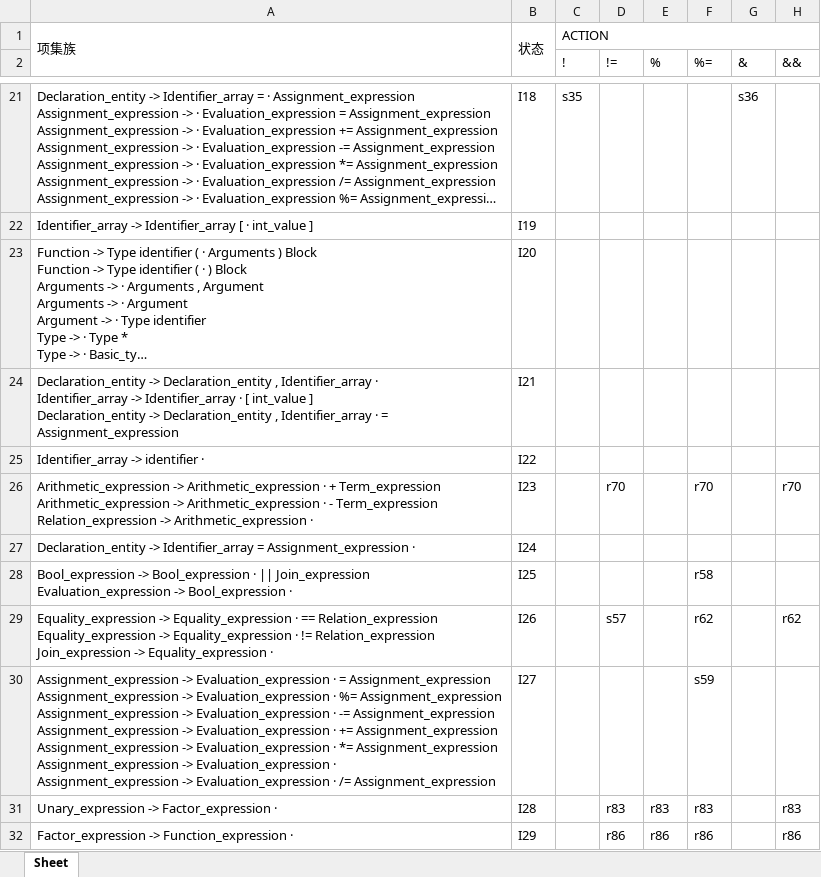
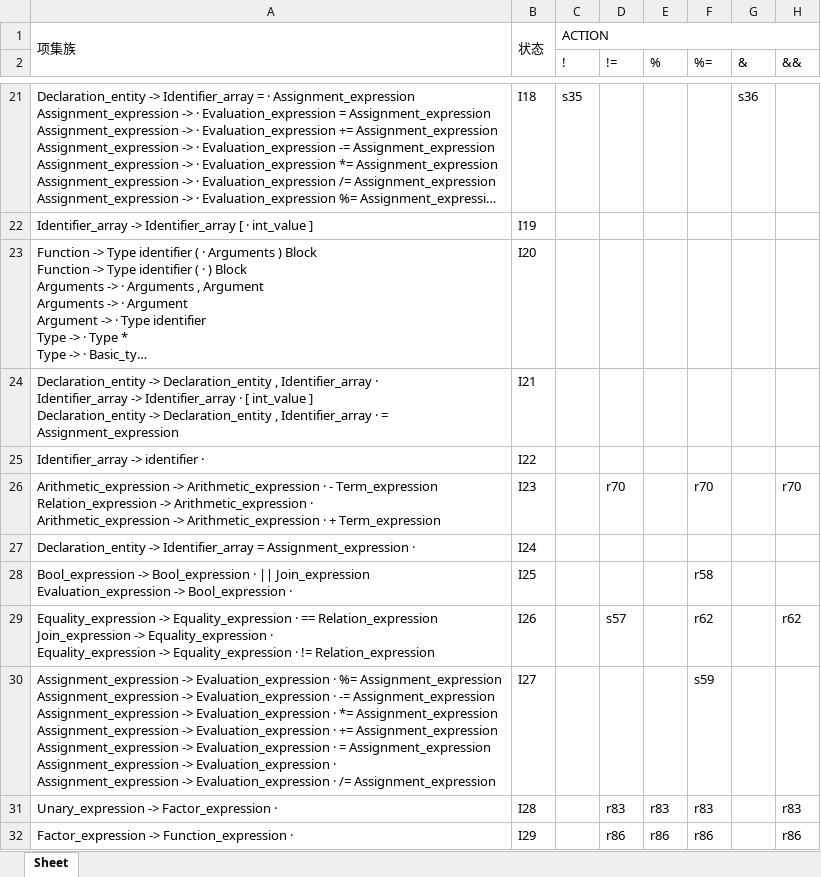
Before and after one commit to emoration/compilers_task2, an Excel workbook: data/1_SLR_parsing_table.xlsx, sheet Sheet, drawn as a sheet; only a part is shown, gaps mark what is left out; long unchanged cells end in …; values as stored, in another font and other column widths than the file's, no borders; ↵ is a line break in a cell; the diff covers the shown part only; the diff names each change by its address in the sheet, - before the commit and + after, or states it on an @@ line.

```diff
--- a/data/1_SLR_parsing_table.xlsx (sheet Sheet)
+++ b/data/1_SLR_parsing_table.xlsx (sheet Sheet)
-A26: …Arithmetic_expression · + Term_expression ↵ Arithmetic_expression -> Arithmetic_expression · - Term_expression ↵ Relation_expression -> Arithmetic_expression ·
+A26: …Arithmetic_expression · - Term_expression ↵ Relation_expression -> Arithmetic_expression · ↵ Arithmetic_expression -> Arithmetic_expression · + Term_expression
-A29: …== Relation_expression ↵ Equality_expression -> Equality_expression · != Relation_expression ↵ Join_expression -> Equality_expression ·
+A29: …== Relation_expression ↵ Join_expression -> Equality_expression · ↵ Equality_expression -> Equality_expression · != Relation_expression
-A30: …Evaluation_expression · = Assignment_expression ↵ Assignment_expression -> Evaluation_expression · %= Assignment_expression ↵ Assignment_expression -> Evaluation_expression · -= Assignment_expression ↵ Assignment_expression -> Evaluation_expression · += Assignment_expression ↵ Assignment_expression -> Evaluation_expression · *= Assignment_expression ↵ Assignment_expression…
+A30: …Evaluation_expression · %= Assignment_expression ↵ Assignment_expression -> Evaluation_expression · -= Assignment_expression ↵ Assignment_expression -> Evaluation_expression · *= Assignment_expression ↵ Assignment_expression -> Evaluation_expression · += Assignment_expression ↵ Assignment_expression -> Evaluation_expression · = Assignment_expression ↵ Assignment_expression…
```
Also changed, not shown: 37 edited cells elsewhere in this sheet, data/1_SLR_parsing_procedure(all).xlsx, data/1_SLR_parsing_procedure(symbol action).xlsx, 5 other files.
